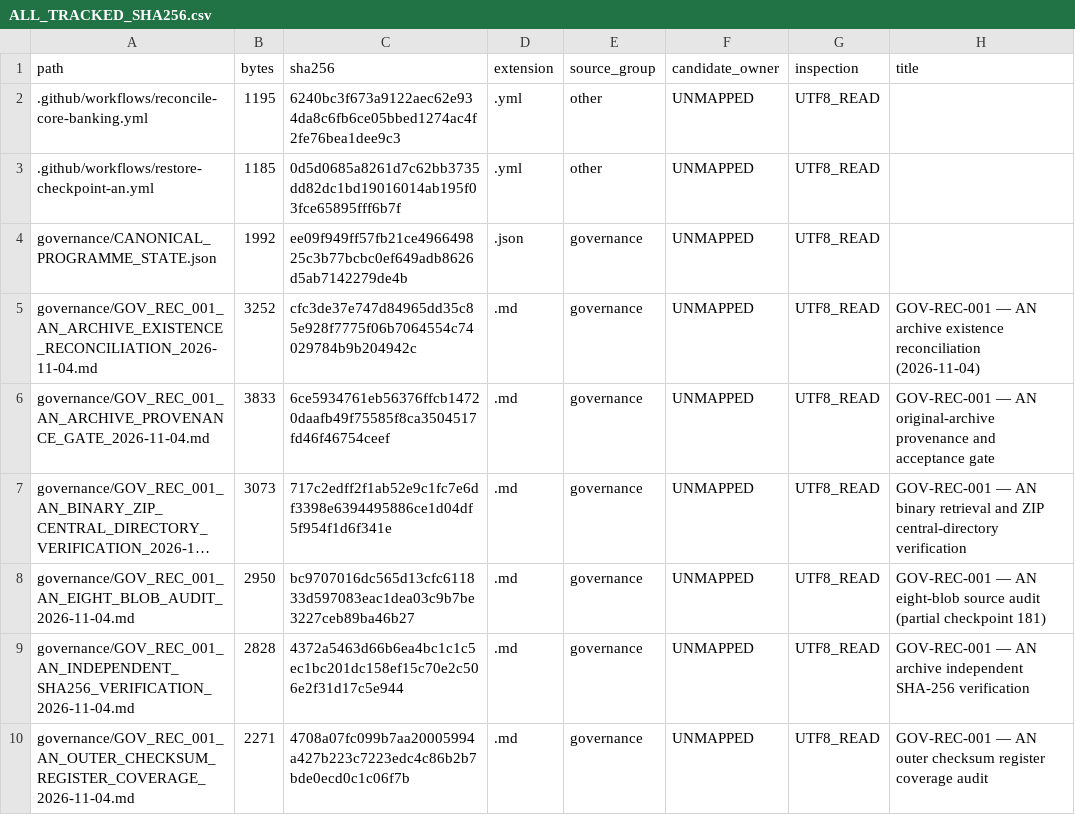
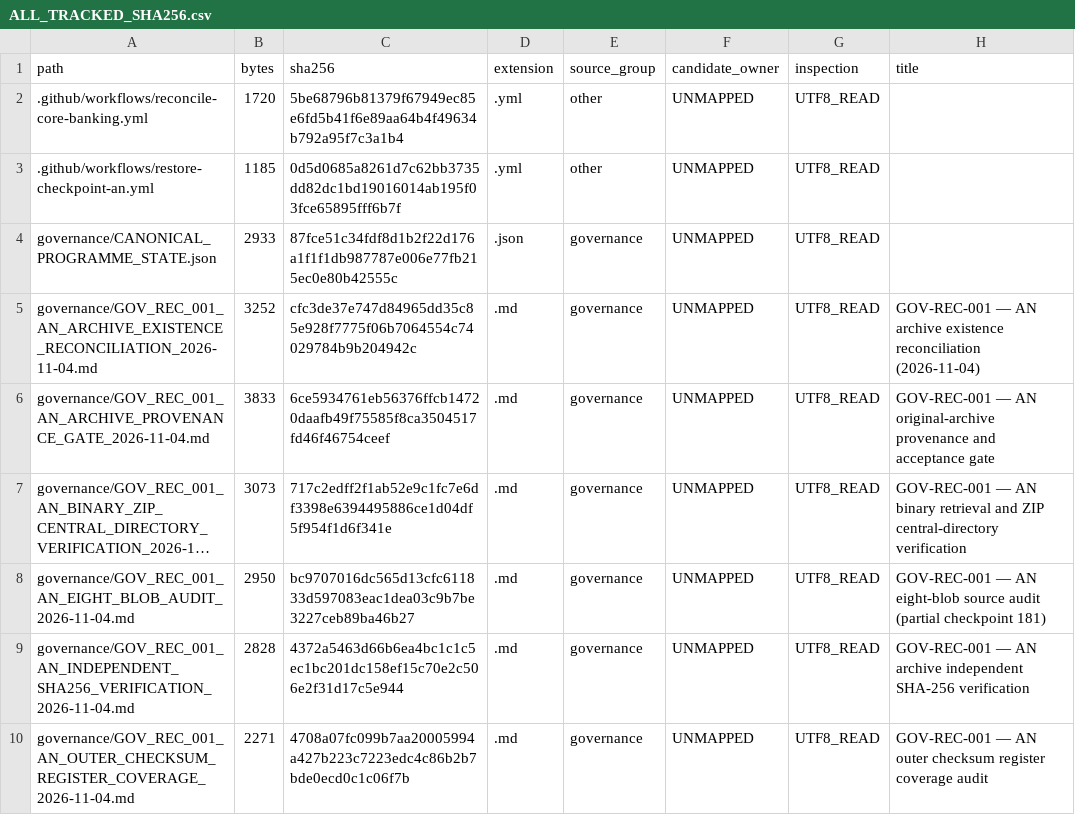
Before and after one commit to exerateanalytical/opescorebanking, a CSV file: programme/consolidated/ONE_BATCH_ENGINEERING_DELIVERY_2026-11-04/reconciliation_2026-11-04/verified_run/ALL_TRACKED_SHA256.csv, drawn as a sheet; only a part is shown; long unchanged cells end in …; the diff covers the shown part only.

```diff
--- a/programme/consolidated/ONE_BATCH_ENGINEERING_DELIVERY_2026-11-04/reconciliation_2026-11-04/verified_run/ALL_TRACKED_SHA256.csv
+++ b/programme/consolidated/ONE_BATCH_ENGINEERING_DELIVERY_2026-11-04/reconciliation_2026-11-04/verified_run/ALL_TRACKED_SHA256.csv
@@ -1,5 +1,5 @@
 path,bytes,sha256,extension,source_group,candidate_owner,inspection,title
-.github/workflows/reconcile-core-banking.yml,1195,6240bc3f673a9122aec62e934da8c6fb6ce05bbed1274ac4f2fe76bea1dee9c3,.yml,other,UNMAPPED,UTF8_READ,
+.github/workflows/reconcile-core-banking.yml,1720,5be68796b81379f67949ec85e6fd5b41f6e89aa64b4f49634b792a95f7c3a1b4,.yml,other,UNMAPPED,UTF8_READ,
 .github/workflows/restore-checkpoint-an.yml,1185,0d5d0685a8261d7c62bb3735dd82dc1bd19016014ab195f03fce65895fff6b7f,.yml,other,UNMAPPED,UTF8_READ,
-governance/CANONICAL_PROGRAMME_STATE.json,1992,ee09f949ff57fb21ce496649825c3b77bcbc0ef649adb8626d5ab7142279de4b,.json,governance,UNMAPPED,UTF8_READ,
+governance/CANONICAL_PROGRAMME_STATE.json,2933,87fce51c34fdf8d1b2f22d176a1f1f1db987787e006e77fb215ec0e80b42555c,.json,governance,UNMAPPED,UTF8_READ,
 governance/GOV_REC_001_AN_ARCHIVE_EXISTENCE_RECONCILIATION_2026-11-04.md,3252,cfc3de37e747d84965dd35c85e928f7775f06b7064554c74029784b9b204942c,.md,governance,UNMAPPED,UTF8_READ,GOV-REC-001 — AN archive existence reconciliation (2026-11-04)
```
Also changed, not shown: 16 added rows elsewhere in this file, programme/consolidated/ONE_BATCH_ENGINEERING_DELIVERY_2026-11-04/reconciliation_2026-11-04/verified_run/ALL_TEXT_CONTENT_CROSSWALK.csv, 21 other files.
